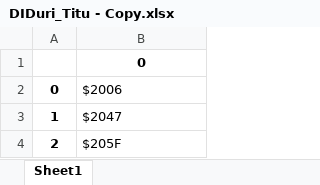
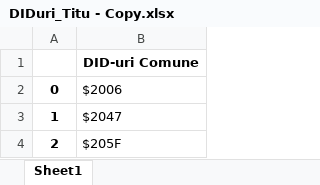
Before and after one commit to mihaimodan/PandasExcel_v2, an Excel workbook: DIDuri_Titu - Copy.xlsx, sheet Sheet1, drawn as a sheet; only a part is shown; values as stored, in another font and other column widths than the file's, no borders; the diff names each change by its address in the sheet, - before the commit and + after, or states it on an @@ line.

```diff
--- a/DIDuri_Titu - Copy.xlsx (sheet Sheet1)
+++ b/DIDuri_Titu - Copy.xlsx (sheet Sheet1)
-B1: 0
+B1: DID-uri Comune
```
Also changed, not shown: 1 other file.
